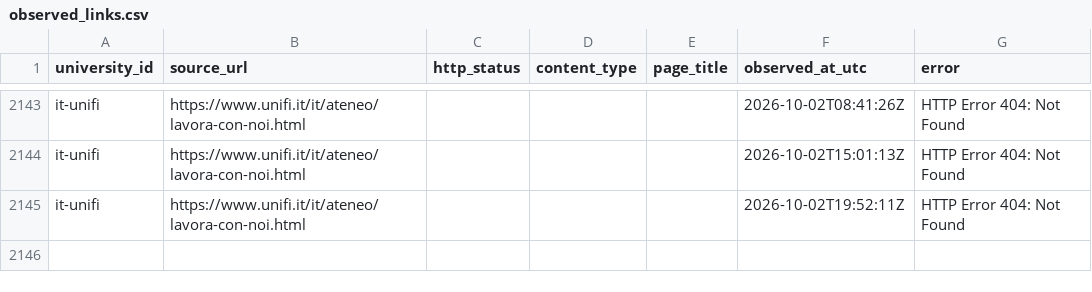
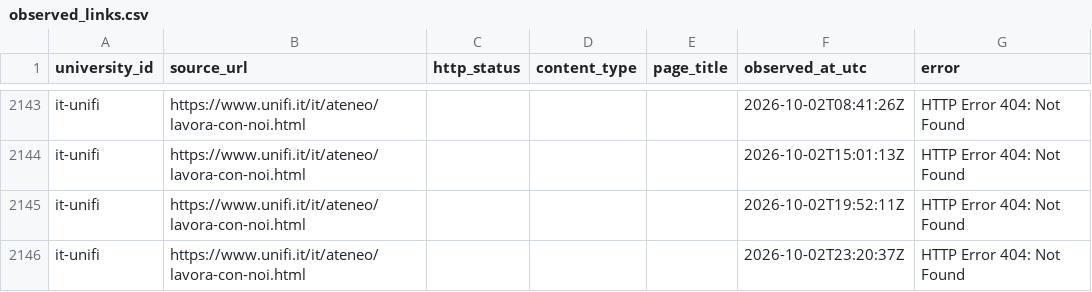
Before and after one commit to colazeta/atlante_dei_concorsi, a CSV file: docs/executions/approved-source-inventories/it-unifi/observed_links.csv, drawn as a sheet; only a part is shown, gaps mark what is left out.

```diff
--- a/docs/executions/approved-source-inventories/it-unifi/observed_links.csv
+++ b/docs/executions/approved-source-inventories/it-unifi/observed_links.csv
@@ -2145 +2145,2 @@ it-unifi,https://www.unifi.it/it/ateneo/lavora-con-noi.html,,,,2026-10-02T15:01:
 it-unifi,https://www.unifi.it/it/ateneo/lavora-con-noi.html,,,,2026-10-02T19:52:11Z,HTTP Error 404: Not Found
+it-unifi,https://www.unifi.it/it/ateneo/lavora-con-noi.html,,,,2026-10-02T23:20:37Z,HTTP Error 404: Not Found
```
Also changed, not shown: docs/executions/approved-source-inventories/it-unimi/observed_links.csv, docs/executions/approved-source-inventories/it-unina/observed_links.csv, 19 other files.
